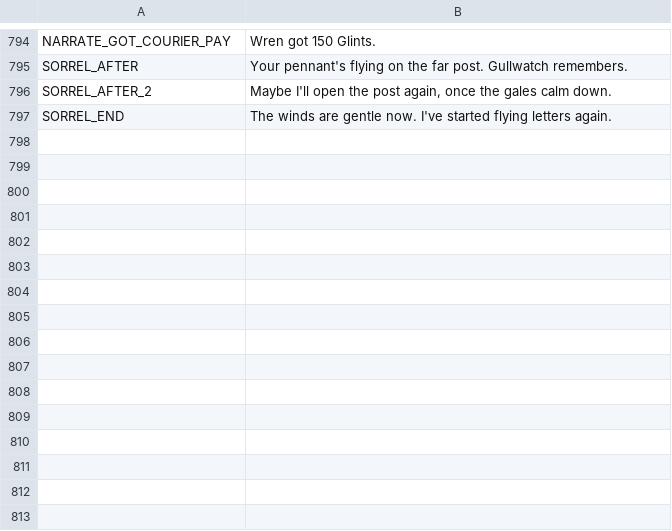
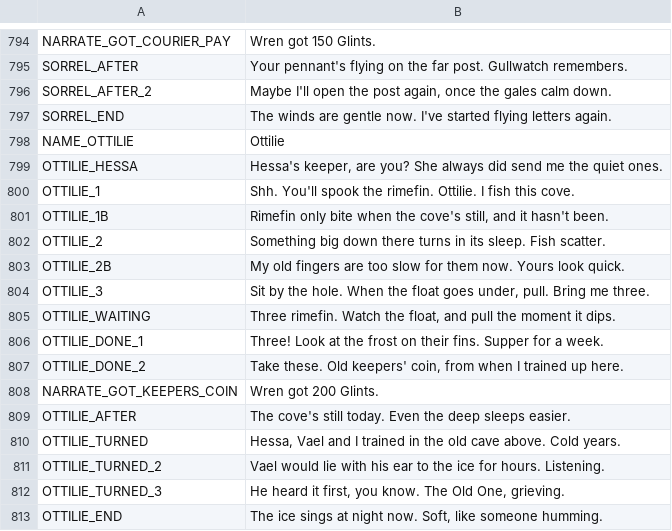
Before and after one commit to ashciraulo/Leviathan, a CSV file: locale/strings.csv, drawn as a sheet; only a part is shown, gaps mark what is left out; the diff names each change by its address in the sheet, - before the commit and + after, or states it on an @@ line.

```diff
--- a/locale/strings.csv
+++ b/locale/strings.csv
+row 798: NAME_OTTILIE | Ottilie
+row 799: OTTILIE_HESSA | Hessa's keeper, are you? She always did send me the quiet ones.
+row 800: OTTILIE_1 | Shh. You'll spook the rimefin. Ottilie. I fish this cove.
+row 801: OTTILIE_1B | Rimefin only bite when the cove's still, and it hasn't been.
+row 802: OTTILIE_2 | Something big down there turns in its sleep. Fish scatter.
+row 803: OTTILIE_2B | My old fingers are too slow for them now. Yours look quick.
+row 804: OTTILIE_3 | Sit by the hole. When the float goes under, pull. Bring me three.
+row 805: OTTILIE_WAITING | Three rimefin. Watch the float, and pull the moment it dips.
+row 806: OTTILIE_DONE_1 | Three! Look at the frost on their fins. Supper for a week.
+row 807: OTTILIE_DONE_2 | Take these. Old keepers' coin, from when I trained up here.
+row 808: NARRATE_GOT_KEEPERS_COIN | Wren got 200 Glints.
+row 809: OTTILIE_AFTER | The cove's still today. Even the deep sleeps easier.
+row 810: OTTILIE_TURNED | Hessa, Vael and I trained in the old cave above. Cold years.
+row 811: OTTILIE_TURNED_2 | Vael would lie with his ear to the ice for hours. Listening.
+row 812: OTTILIE_TURNED_3 | He heard it first, you know. The Old One, grieving.
+row 813: OTTILIE_END | The ice sings at night now. Soft, like someone humming.
```
Also changed, not shown: 13 other files.
